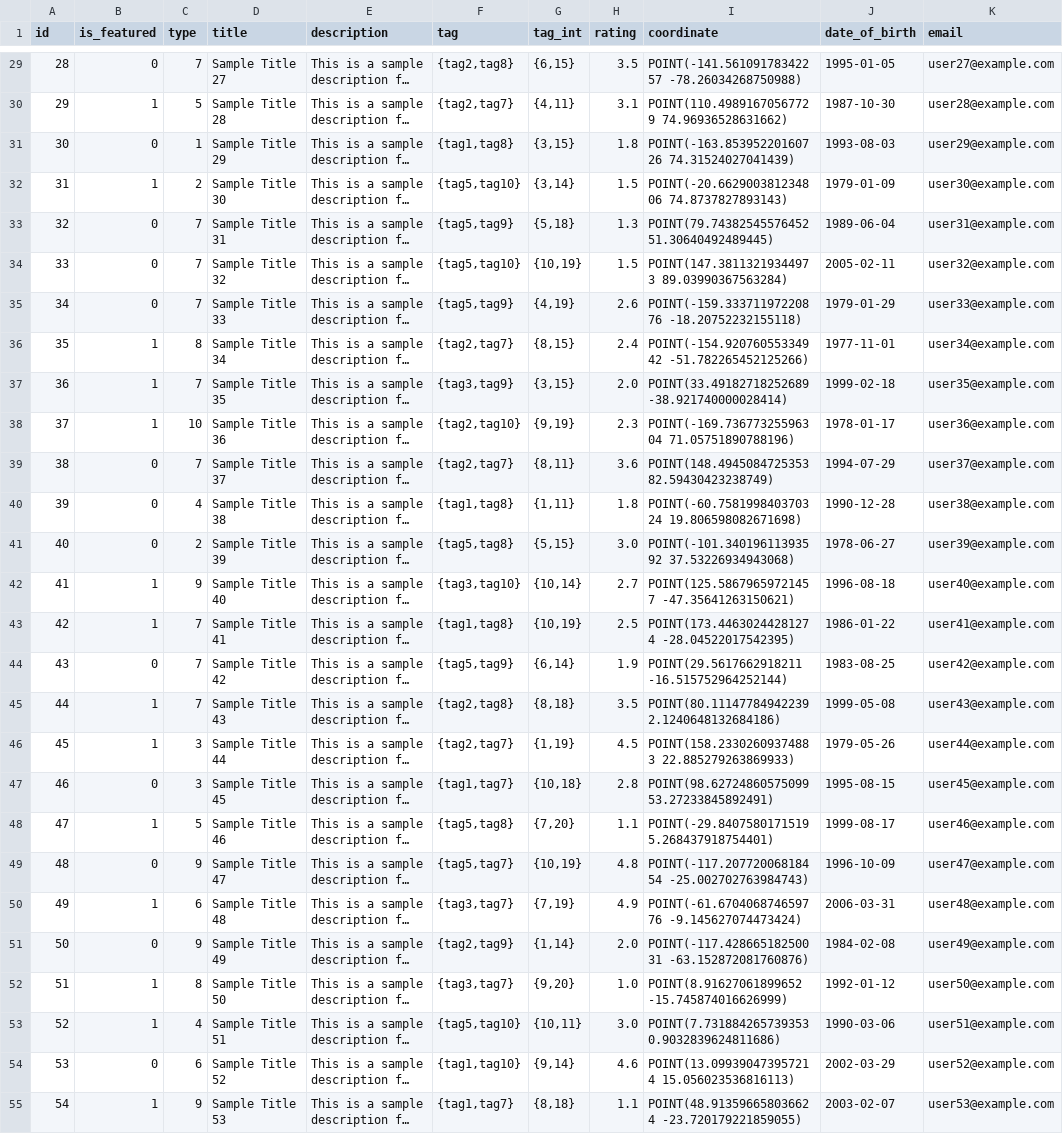
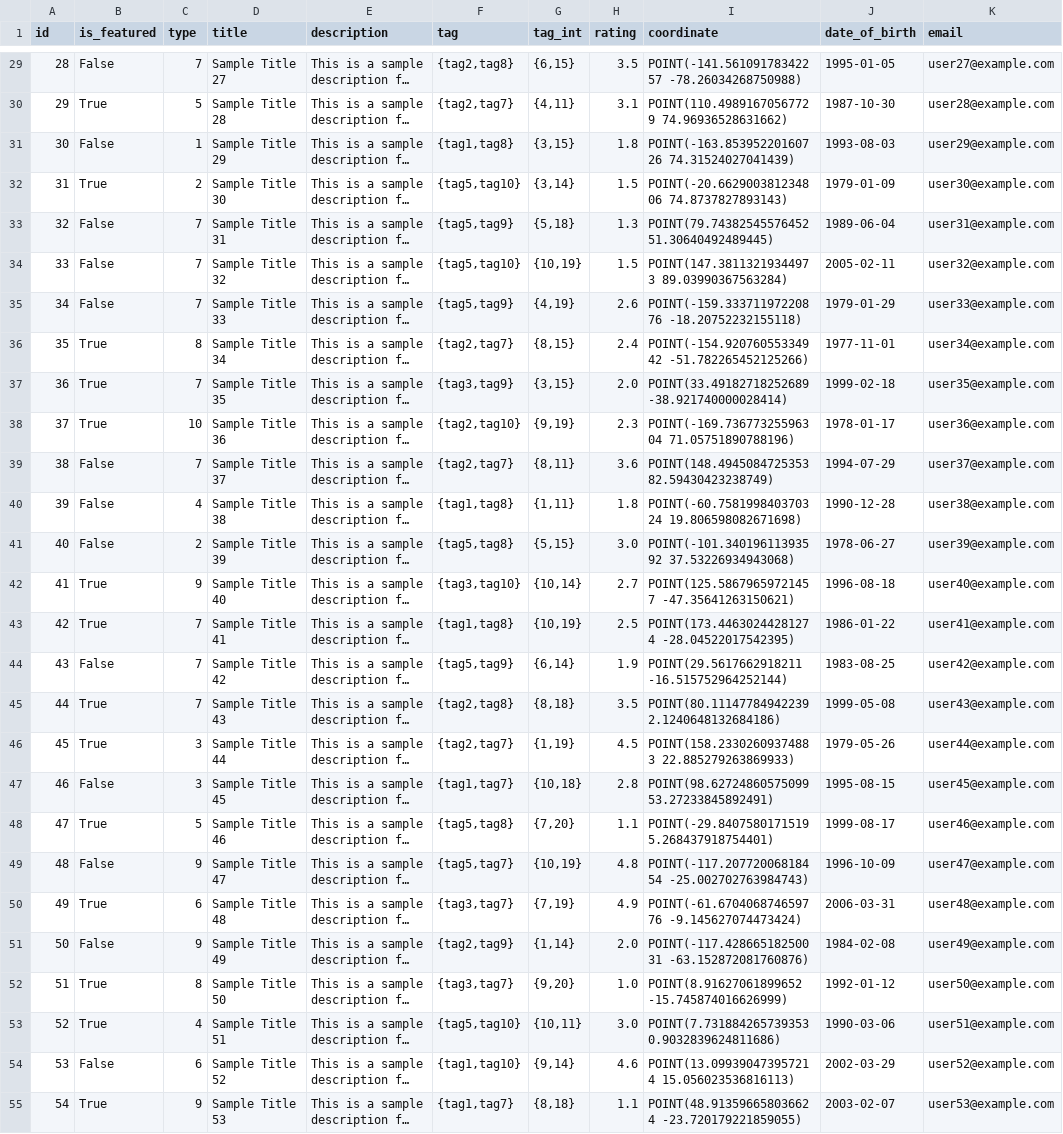
Before and after one commit to atom36942/atom, a CSV file: static/postgres_update.csv, drawn as a sheet; only a part is shown, gaps mark what is left out; long unchanged cells end in …; the diff covers the shown part only; the diff names each change by its address in the sheet, - before the commit and + after, or states it on an @@ line.

```diff
--- a/static/postgres_update.csv
+++ b/static/postgres_update.csv
-B29 (is_featured): 0
+B29 (is_featured): False
-B30 (is_featured): 1
+B30 (is_featured): True
-B31 (is_featured): 0
+B31 (is_featured): False
-B32 (is_featured): 1
+B32 (is_featured): True
-B33:B35 (is_featured): 0
+B33:B35 (is_featured): False
-B36:B38 (is_featured): 1
+B36:B38 (is_featured): True
-B39:B41 (is_featured): 0
+B39:B41 (is_featured): False
-B42:B43 (is_featured): 1
+B42:B43 (is_featured): True
-B44 (is_featured): 0
+B44 (is_featured): False
-B45:B46 (is_featured): 1
+B45:B46 (is_featured): True
-B47 (is_featured): 0
+B47 (is_featured): False
-B48 (is_featured): 1
+B48 (is_featured): True
-B49 (is_featured): 0
+B49 (is_featured): False
-B50 (is_featured): 1
+B50 (is_featured): True
-B51 (is_featured): 0
+B51 (is_featured): False
-B52:B53 (is_featured): 1
+B52:B53 (is_featured): True
-B54 (is_featured): 0
+B54 (is_featured): False
-B55 (is_featured): 1
+B55 (is_featured): True
```
Also changed, not shown: 73 edited cells elsewhere in this file, static/postgres_create.csv.
